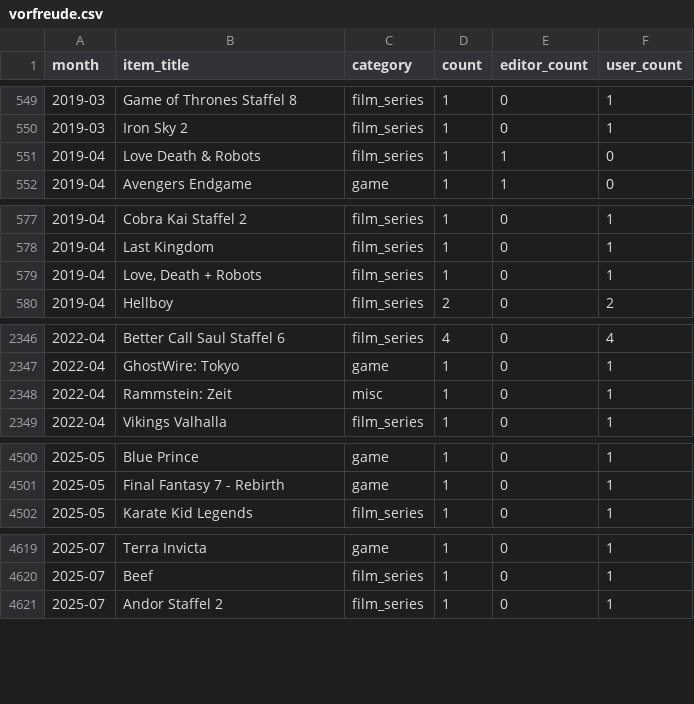
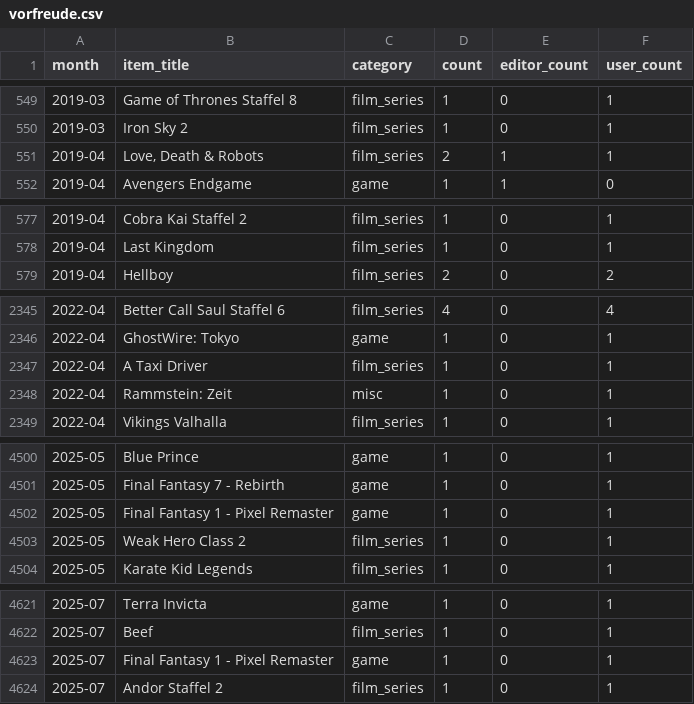
Before and after one commit to AlainBla/gg-stats, a CSV file: data/vorfreude.csv, drawn as a sheet; only a part is shown, gaps mark what is left out; the diff covers the shown part only.

Commit message:
feat(vorfreude): film_series overrides, LDR aliases, FF Pixel Remaster aliases
Category overrides → film_series: Taxi Driver, A Taxi Driver, Weak Hero (all variants),
Blood & Sinners, Thunderbolts, Love Death & Robots.

Aliases: Love Death & Robots / Love Death and Robots / Love Death + Robots → Love, Death & Robots
(2019-04 count: 1+1 → 2)

FF Pixel Remaster: FF1PR–FF6PR + 'Final Fantasy N Pixel Remaster' → canonical with dash.

Missing user_items: Bruno Lawrie A Taxi Driver (2022-04), Alain FF1PR+Weak Hero Class 2 (2025-05),
Alain Final Fantasy 1 Pixel Remaster (2025-07).

```diff
--- a/data/vorfreude.csv
+++ b/data/vorfreude.csv
@@ -550,3 +550,3 @@ month,item_title,category,count,editor_count,user_count
 2019-03,Iron Sky 2,film_series,1,0,1
-2019-04,Love Death & Robots,film_series,1,1,0
+2019-04,"Love, Death & Robots",film_series,2,1,1
 2019-04,Avengers Endgame,game,1,1,0
@@ -578,3 +578,2 @@ month,item_title,category,count,editor_count,user_count
 2019-04,Last Kingdom,film_series,1,0,1
-2019-04,"Love, Death + Robots",film_series,1,0,1
 2019-04,Hellboy,film_series,2,0,2
@@ -2347,2 +2346,3 @@ month,item_title,category,count,editor_count,user_count
 2022-04,GhostWire: Tokyo,game,1,0,1
+2022-04,A Taxi Driver,film_series,1,0,1
 2022-04,Rammstein: Zeit,misc,1,0,1
@@ -4501,2 +4501,4 @@ month,item_title,category,count,editor_count,user_count
 2025-05,Final Fantasy 7 - Rebirth,game,1,0,1
+2025-05,Final Fantasy 1 - Pixel Remaster,game,1,0,1
+2025-05,Weak Hero Class 2,film_series,1,0,1
 2025-05,Karate Kid Legends,film_series,1,0,1
@@ -4620,2 +4622,3 @@ month,item_title,category,count,editor_count,user_count
 2025-07,Beef,film_series,1,0,1
+2025-07,Final Fantasy 1 - Pixel Remaster,game,1,0,1
 2025-07,Andor Staffel 2,film_series,1,0,1
```
Also changed, not shown: 2 edited cells elsewhere in this file, 2 other files.
